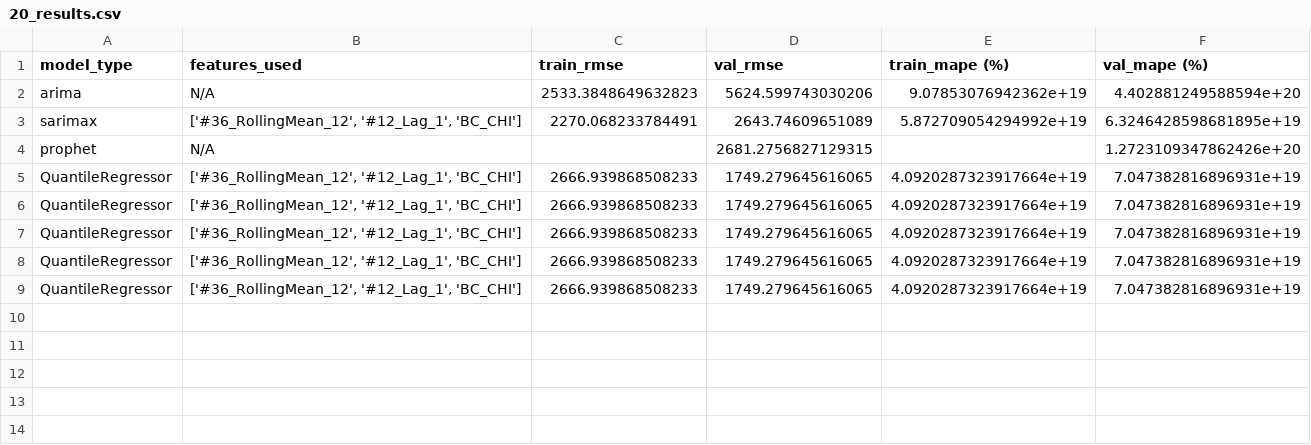
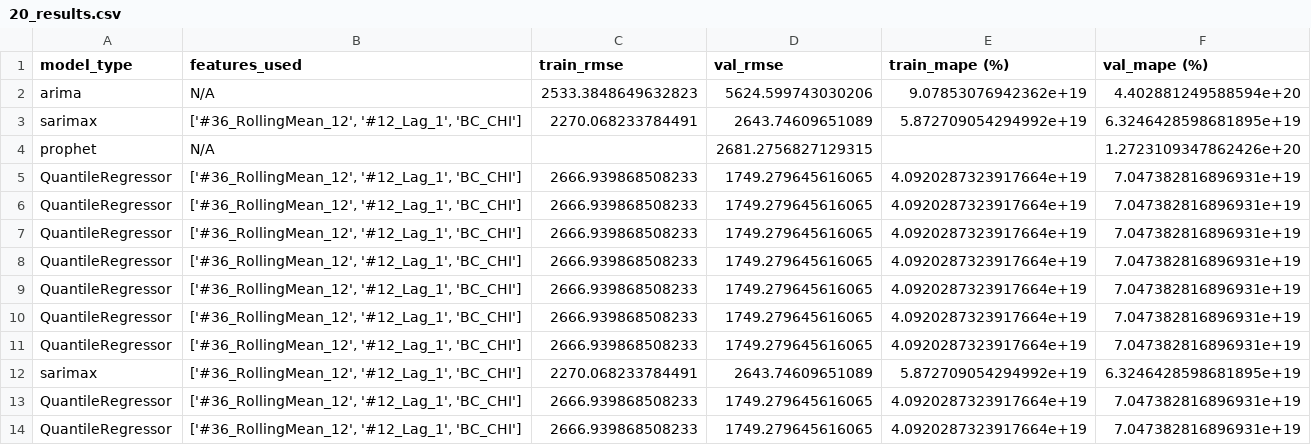
Before and after one commit to MGN19/Siemens-forecast, a CSV file: modelling_csvs/20_results.csv, drawn as a sheet.

```diff
--- a/modelling_csvs/20_results.csv
+++ b/modelling_csvs/20_results.csv
@@ -9 +9,6 @@ QuantileRegressor,"['#36_RollingMean_12', '#12_Lag_1', 'BC_CHI']",2666.939868508
 QuantileRegressor,"['#36_RollingMean_12', '#12_Lag_1', 'BC_CHI']",2666.939868508233,1749.279645616065,4.0920287323917664e+19,7.047382816896931e+19
+QuantileRegressor,"['#36_RollingMean_12', '#12_Lag_1', 'BC_CHI']",2666.939868508233,1749.279645616065,4.0920287323917664e+19,7.047382816896931e+19
+QuantileRegressor,"['#36_RollingMean_12', '#12_Lag_1', 'BC_CHI']",2666.939868508233,1749.279645616065,4.0920287323917664e+19,7.047382816896931e+19
+sarimax,"['#36_RollingMean_12', '#12_Lag_1', 'BC_CHI']",2270.068233784491,2643.74609651089,5.872709054294992e+19,6.3246428598681895e+19
+QuantileRegressor,"['#36_RollingMean_12', '#12_Lag_1', 'BC_CHI']",2666.939868508233,1749.279645616065,4.0920287323917664e+19,7.047382816896931e+19
+QuantileRegressor,"['#36_RollingMean_12', '#12_Lag_1', 'BC_CHI']",2666.939868508233,1749.279645616065,4.0920287323917664e+19,7.047382816896931e+19
```
Also changed, not shown: modelling_csvs/36_results.csv, modelling_csvs/4_results.csv, 12 other files.
